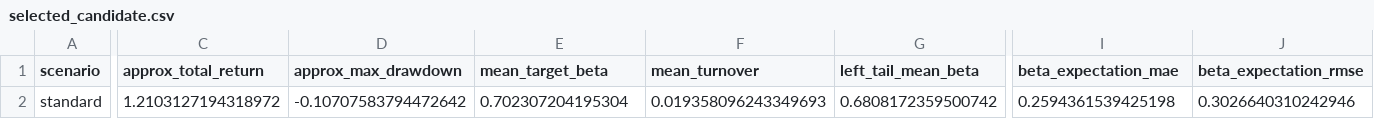
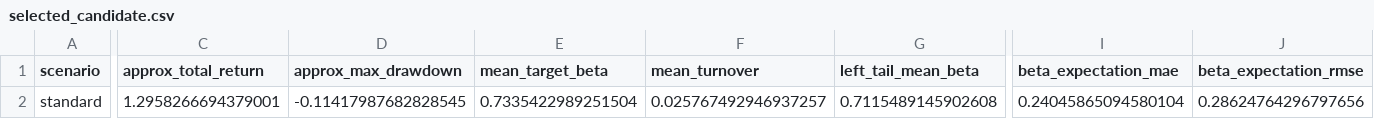
Before and after one commit to yutaofr/qqq-buyer-monitor, a CSV file: artifacts/v14_panorama/selected_candidate.csv, drawn as a sheet; only a part is shown, gaps mark what is left out; the diff covers the shown part only; the diff names each change by its address in the sheet, - before the commit and + after, or states it on an @@ line.

```diff
--- a/artifacts/v14_panorama/selected_candidate.csv
+++ b/artifacts/v14_panorama/selected_candidate.csv
-C2 (approx_total_return): 1.2103127194318972
+C2 (approx_total_return): 1.2958266694379001
-D2 (approx_max_drawdown): -0.10707583794472642
+D2 (approx_max_drawdown): -0.11417987682828545
-E2 (mean_target_beta): 0.702307204195304
+E2 (mean_target_beta): 0.7335422989251504
-F2 (mean_turnover): 0.019358096243349693
+F2 (mean_turnover): 0.025767492946937257
-G2 (left_tail_mean_beta): 0.6808172359500742
+G2 (left_tail_mean_beta): 0.7115489145902608
-I2 (beta_expectation_mae): 0.2594361539425198
+I2 (beta_expectation_mae): 0.24045865094580104
-J2 (beta_expectation_rmse): 0.3026640310242946
+J2 (beta_expectation_rmse): 0.28624764296797656
```
Also changed, not shown: 7 edited cells elsewhere in this file, artifacts/v14_panorama/calibration_report.csv, artifacts/v14_panorama/default_holdout_report.csv, 39 other files.
